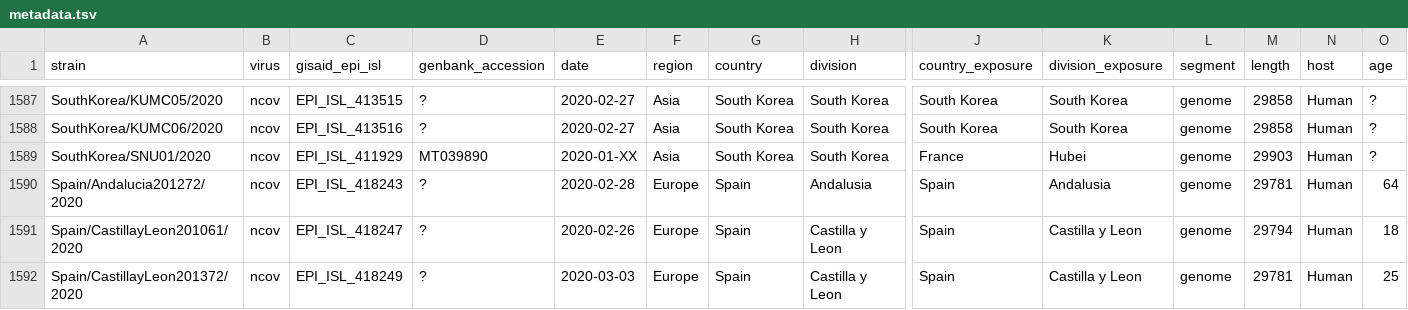
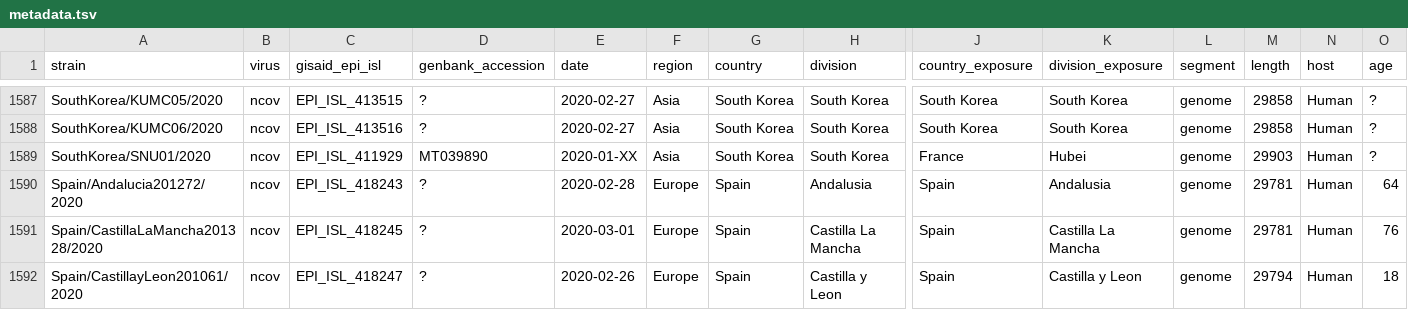
Before and after one commit to nextstrain/ncov, a TSV file: data/metadata.tsv, drawn as a sheet; only a part is shown, gaps mark what is left out; the shorter side is filled out with more unchanged rows; rows hold the shown columns only; the diff covers the shown part only; the diff names each change by its address in the sheet, - before the commit and + after, or states it on an @@ line.

Commit message:
adding 2 new Spain genomes

```diff
--- a/data/metadata.tsv
+++ b/data/metadata.tsv
+row 1591: Spain/CastillaLaMancha201328/2020 | ncov | EPI_ISL_418245 | ? | 2020-03-01 | Europe | Spain | Castilla La Mancha | Spain | Castilla La Mancha | genome | 29781 | Human | 76
```
Also changed, not shown: 1 added row, 1 removed row and 1 edited cell elsewhere in this file, config/lat_longs.tsv, config/ordering.tsv.
